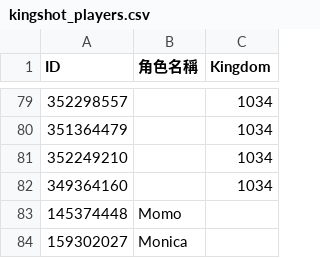
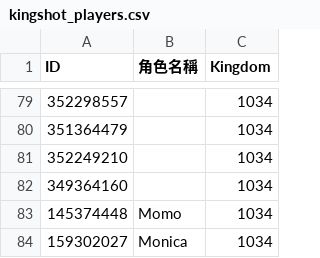
Before and after one commit to tedmax100/kingshot_giftcode_bot, a CSV file: kingshot_players.csv, drawn as a sheet; only a part is shown, gaps mark what is left out.

```diff
--- a/kingshot_players.csv
+++ b/kingshot_players.csv
@@ -82,3 +82,3 @@ ID,角色名稱,Kingdom
 349364160,,1034
-145374448,Momo
-159302027,Monica
+145374448,Momo,1034
+159302027,Monica,1034
```
